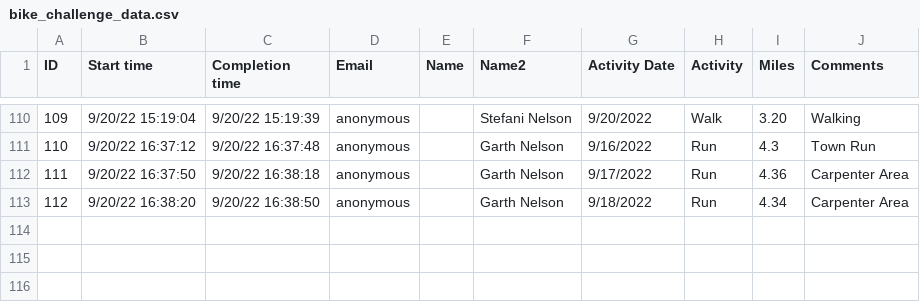
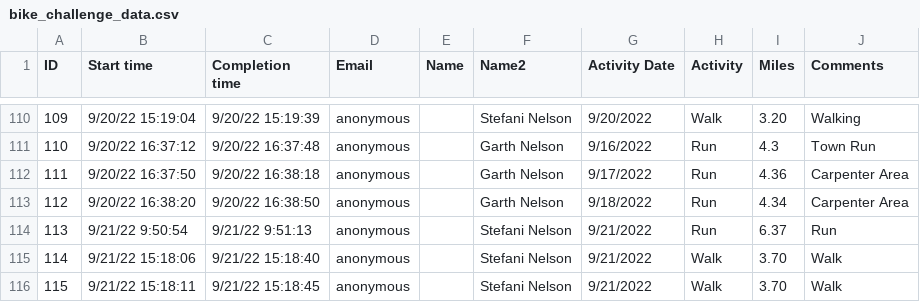
Before and after one commit to mschmidty/bike_challenge_trfo, a CSV file: public/bike_challenge_data.csv, drawn as a sheet; only a part is shown, gaps mark what is left out.

Commit message:
updated data

```diff
--- a/public/bike_challenge_data.csv
+++ b/public/bike_challenge_data.csv
@@ -113 +113,4 @@
 112,9/20/22 16:38:20,9/20/22 16:38:50,anonymous,,Garth Nelson,9/18/2022,Run,4.34,Carpenter Area
+113,9/21/22 9:50:54,9/21/22 9:51:13,anonymous,,Stefani Nelson,9/21/2022,Run,6.37,Run
+114,9/21/22 15:18:06,9/21/22 15:18:40,anonymous,,Stefani Nelson,9/21/2022,Walk,3.70,Walk
+115,9/21/22 15:18:11,9/21/22 15:18:45,anonymous,,Stefani Nelson,9/21/2022,Walk,3.70,Walk
```
